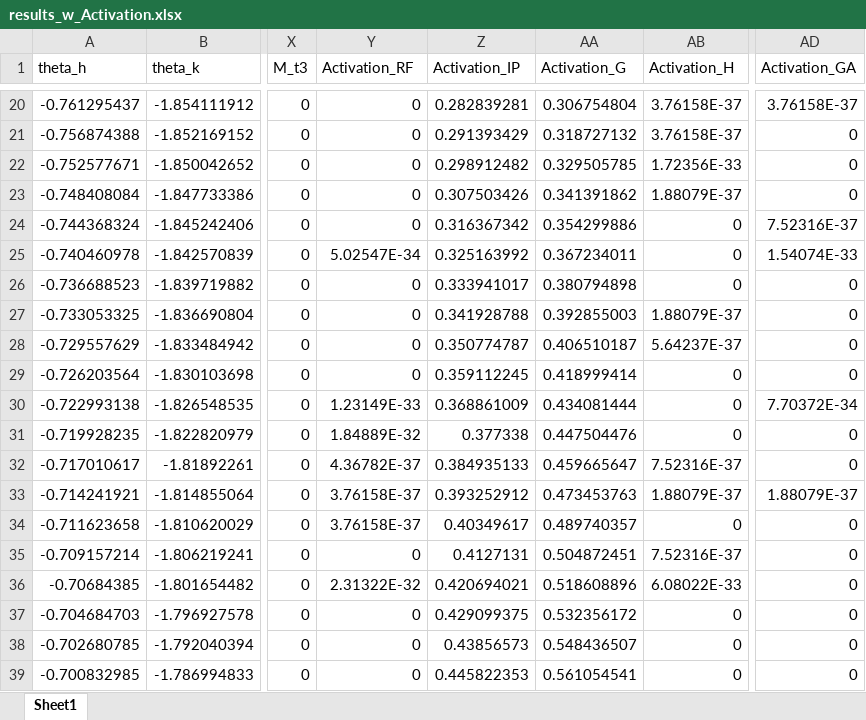
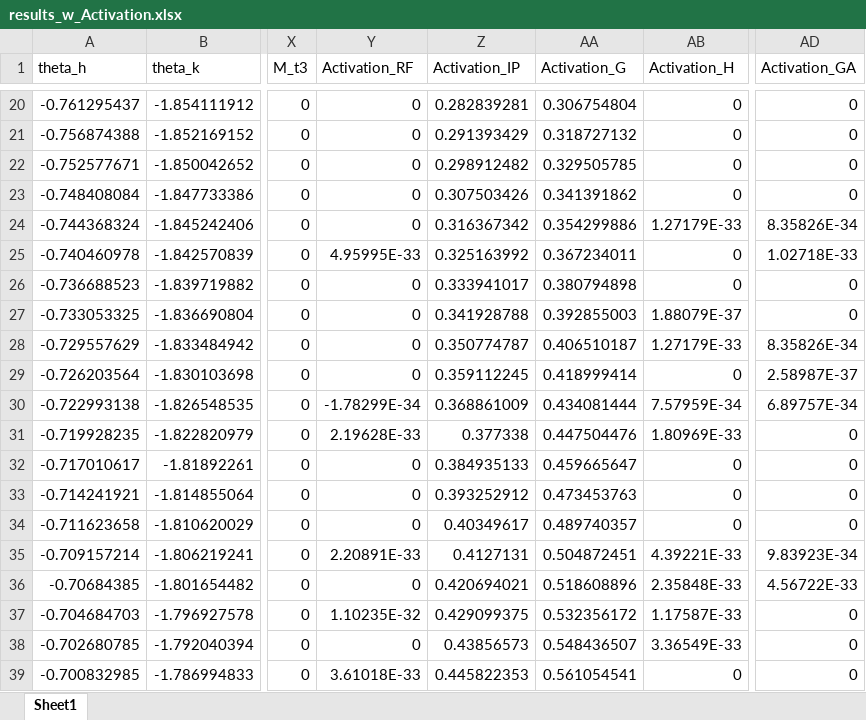
Before and after one commit to quantumRAV/Optimization_Cycling, an Excel workbook: results_w_Activation.xlsx, sheet Sheet1, drawn as a sheet; only a part is shown, gaps mark what is left out; values as stored, in another font and other column widths than the file's, no borders; the diff covers the shown part only; the diff names each change by its address in the sheet, - before the commit and + after, or states it on an @@ line.

```diff
--- a/results_w_Activation.xlsx (sheet Sheet1)
+++ b/results_w_Activation.xlsx (sheet Sheet1)
-AB20:AB21 (Activation_H): 3.76158E-37
+AB20:AB21 (Activation_H): 0
-AD20 (Activation_GA): 3.76158E-37
+AD20 (Activation_GA): 0
-AB22 (Activation_H): 1.72356E-33
+AB22 (Activation_H): 0
-AB23 (Activation_H): 1.88079E-37
+AB23 (Activation_H): 0
-AB24 (Activation_H): 0
+AB24 (Activation_H): 1.27179E-33
-AD24 (Activation_GA): 7.52316E-37
+AD24 (Activation_GA): 8.35826E-34
-Y25 (Activation_RF): 5.02547E-34
+Y25 (Activation_RF): 4.95995E-33
-AD25 (Activation_GA): 1.54074E-33
+AD25 (Activation_GA): 1.02718E-33
-AB28 (Activation_H): 5.64237E-37
+AB28 (Activation_H): 1.27179E-33
-AD28 (Activation_GA): 0
+AD28 (Activation_GA): 8.35826E-34
-AD29 (Activation_GA): 0
+AD29 (Activation_GA): 2.58987E-37
-Y30 (Activation_RF): 1.23149E-33
+Y30 (Activation_RF): -1.78299E-34
-AB30 (Activation_H): 0
+AB30 (Activation_H): 7.57959E-34
-AD30 (Activation_GA): 7.70372E-34
+AD30 (Activation_GA): 6.89757E-34
-Y31 (Activation_RF): 1.84889E-32
+Y31 (Activation_RF): 2.19628E-33
-AB31 (Activation_H): 0
+AB31 (Activation_H): 1.80969E-33
-Y32 (Activation_RF): 4.36782E-37
+Y32 (Activation_RF): 0
-AB32 (Activation_H): 7.52316E-37
+AB32 (Activation_H): 0
-Y33:Y34 (Activation_RF): 3.76158E-37
+Y33:Y34 (Activation_RF): 0
-AB33 (Activation_H): 1.88079E-37
+AB33 (Activation_H): 0
-AD33 (Activation_GA): 1.88079E-37
+AD33 (Activation_GA): 0
-Y35 (Activation_RF): 0
+Y35 (Activation_RF): 2.20891E-33
-AB35 (Activation_H): 7.52316E-37
+AB35 (Activation_H): 4.39221E-33
-AD35 (Activation_GA): 0
+AD35 (Activation_GA): 9.83923E-34
-Y36 (Activation_RF): 2.31322E-32
+Y36 (Activation_RF): 0
-AB36 (Activation_H): 6.08022E-33
+AB36 (Activation_H): 2.35848E-33
-AD36 (Activation_GA): 0
+AD36 (Activation_GA): 4.56722E-33
-Y37 (Activation_RF): 0
+Y37 (Activation_RF): 1.10235E-32
-AB37 (Activation_H): 0
+AB37 (Activation_H): 1.17587E-33
-AB38 (Activation_H): 0
+AB38 (Activation_H): 3.36549E-33
-Y39 (Activation_RF): 0
+Y39 (Activation_RF): 3.61018E-33
```
Also changed, not shown: 697 edited cells elsewhere in this sheet, 6 other files.
